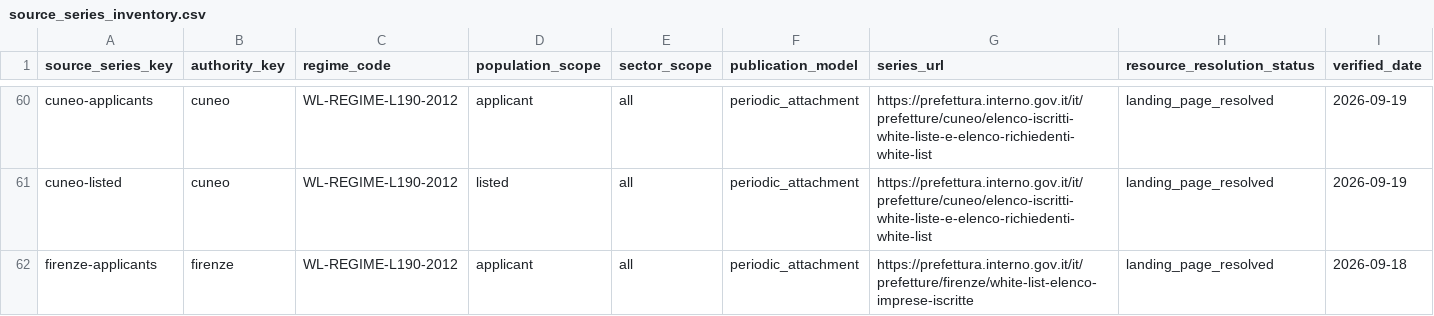
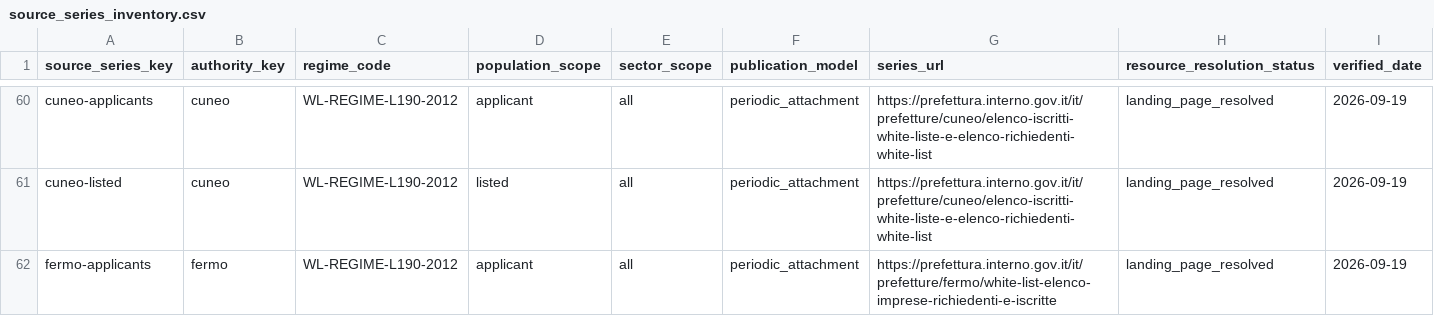
Before and after one commit to colazeta/italian-anti-mafia-whitelist, a CSV file: data/source_registry/source_series_inventory.csv, drawn as a sheet; only a part is shown, gaps mark what is left out; the shorter side is filled out with more unchanged rows; rows hold the shown columns only; the diff covers the shown part only; the diff names each change by its address in the sheet, - before the commit and + after, or states it on an @@ line.

Commit message:
Expand public White List coverage to Fermo (#138)
* Probe current Fermo White List sources

* Run Fermo source probe

* Handle Fermo XLSX source publications

* Add fail-closed Fermo XLSX parser

* Add Fermo parser semantic guards

* Add bounded Fermo integration finalizer

* Add temporary Fermo finalization script

* Run corrected bounded Fermo finalizer

* Retry Fermo finalizer with verified-page schema fix

* Retry Fermo finalizer with transactional anchor fixes

* Retry Fermo finalizer preserving CSV line endings

* Finalize Fermo against clean review scope

* Integrate Fermo White List sources

* Remove temporary Fermo source probe

* Remove temporary Fermo finalizer

* Remove temporary Fermo finalizer v2

* Remove temporary Fermo finalizer v3

* Remove temporary Fermo finalizer v4

* Remove temporary Fermo finalizer v5

* Remove temporary Fermo finalizer v6

* Remove temporary Fermo finalization helper

* Remove temporary Fermo probe trigger

* Stage bounded Fermo public-pages promotion

* Add temporary Fermo public-pages promotion helper

* Fix bounded Fermo public-pages promotion workflow

* Stage reviewed Fermo public-pages candidate

* Bind Fermo public portal validation

* Remove temporary Fermo public-pages promotion workflow

* Remove temporary Fermo public-pages promotion helper

* Remove temporary Fermo public-pages candidate

* Preserve catalog unit naming while expanding Fermo counts

---------

Co-authored-by: github-actions[bot] <41898282+github-actions[bot]@users.noreply.github.com>

```diff
--- a/data/source_registry/source_series_inventory.csv
+++ b/data/source_registry/source_series_inventory.csv
+row 62: fermo-applicants | fermo | WL-REGIME-L190-2012 | applicant | all | periodic_attachment | https://prefettura.interno.gov.it/it/prefetture/fermo/white-list-elenco-imprese-richiedenti-e-iscritte | landing_page_resolved | 2026-09-19
```
Also changed, not shown: 1 added row elsewhere in this file, data/catalog.csv, data/source_registry/verified_primary_pages.csv, 10 other files.
